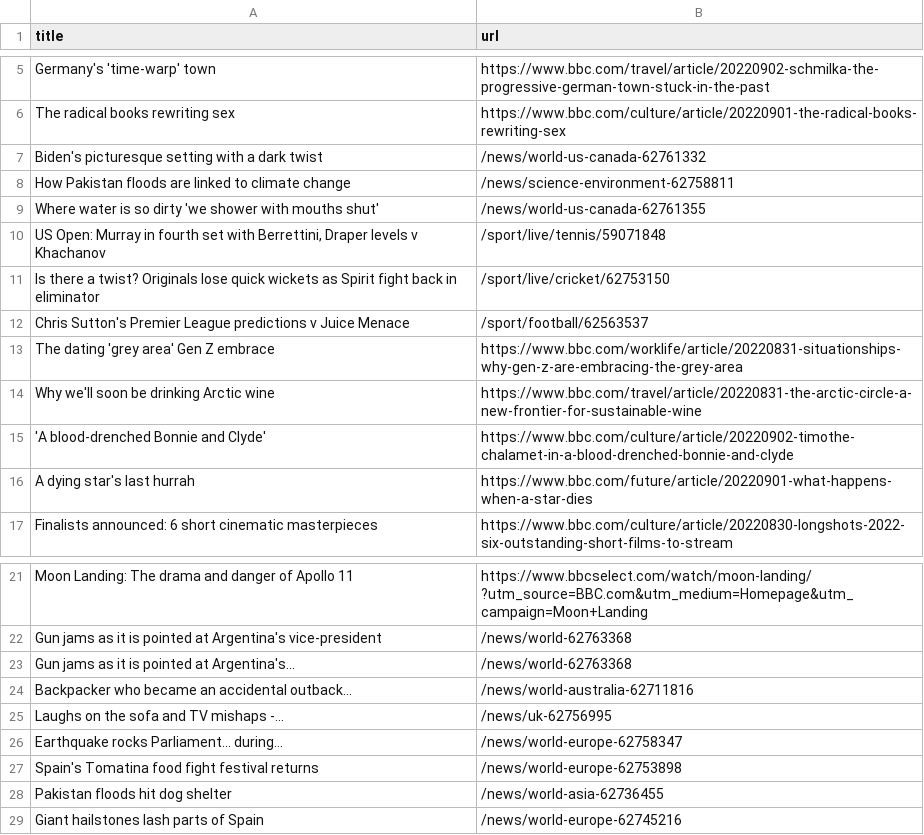
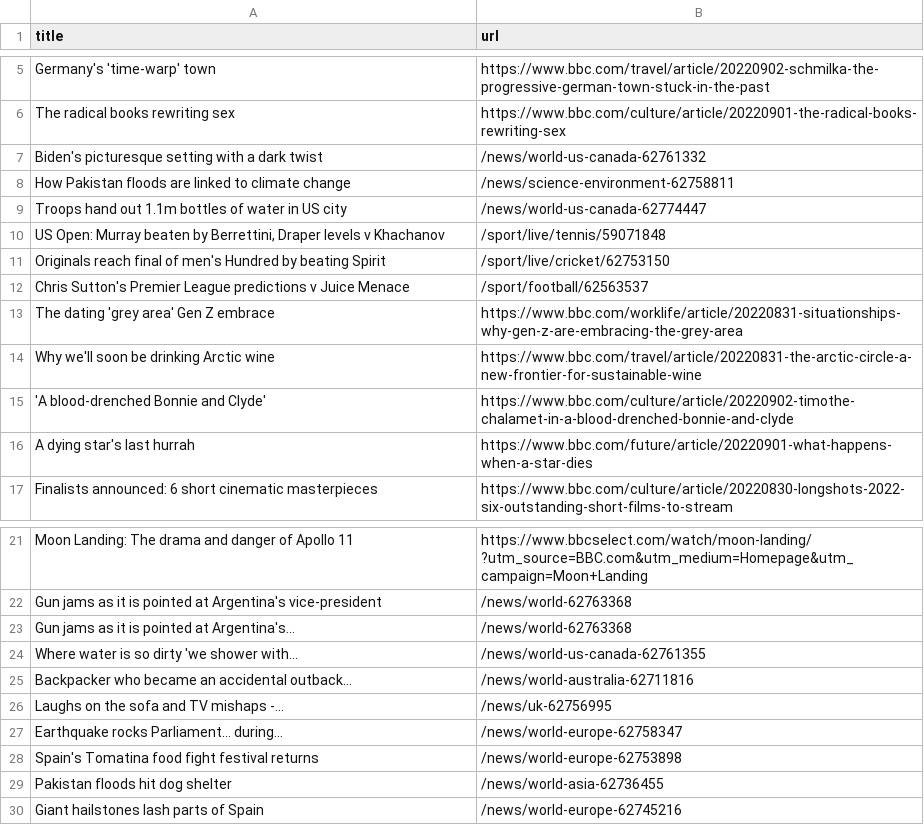
Before and after one commit to AyukaAK/automatic-scraper-bbc, a CSV file: bbc.csv, drawn as a sheet; only a part is shown, gaps mark what is left out.

```diff
--- a/bbc.csv
+++ b/bbc.csv
@@ -8,5 +8,5 @@ Biden's picturesque setting with a dark twist,/news/world-us-canada-62761332
 How Pakistan floods are linked to climate change,/news/science-environment-62758811
-Where water is so dirty 'we shower with mouths shut',/news/world-us-canada-62761355
-"US Open: Murray in fourth set with Berrettini, Draper levels v Khachanov",/sport/live/tennis/59071848
-Is there a twist? Originals lose quick wickets as Spirit fight back in eliminator,/sport/live/cricket/62753150
+Troops hand out 1.1m bottles of water in US city,/news/world-us-canada-62774447
+"US Open: Murray beaten by Berrettini, Draper levels v Khachanov",/sport/live/tennis/59071848
+Originals reach final of men's Hundred by beating Spirit,/sport/live/cricket/62753150
 Chris Sutton's Premier League predictions v Juice Menace,/sport/football/62563537
@@ -23,2 +23,3 @@ Gun jams as it is pointed at Argentina's vice-president,/news/world-62763368
 Gun jams as it is pointed at Argentina's...,/news/world-62763368
+Where water is so dirty 'we shower with...,/news/world-us-canada-62761355
 Backpacker who became an accidental outback...,/news/world-australia-62711816
```
